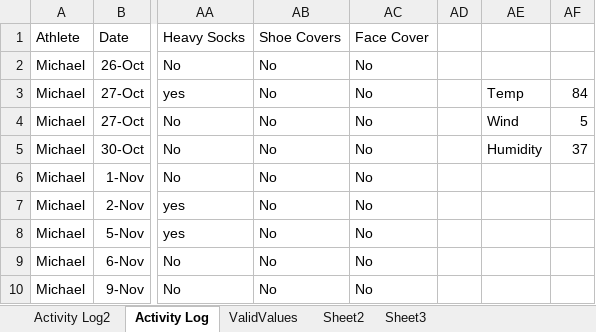
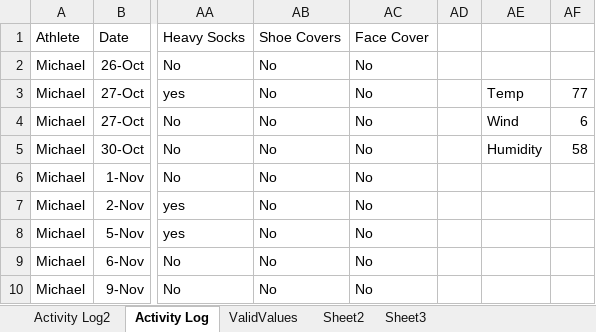
Before and after one commit to MLDERES/what_to_wear_outdoors, an Excel workbook: what_to_wear_outdoors/data/What I wore running.xlsx, sheet Activity Log, drawn as a sheet; only a part is shown, gaps mark what is left out; values as stored, in another font and other column widths than the file's, no borders; table styles not drawn; the diff names each change by its address in the sheet, - before the commit and + after, or states it on an @@ line.

```diff
--- a/what_to_wear_outdoors/data/What I wore running.xlsx (sheet Activity Log)
+++ b/what_to_wear_outdoors/data/What I wore running.xlsx (sheet Activity Log)
-AF3: 84
+AF3: 77
-AF4: 5
+AF4: 6
-AF5: 37
+AF5: 58
```
Also changed, not shown: sheet Activity Log2.
